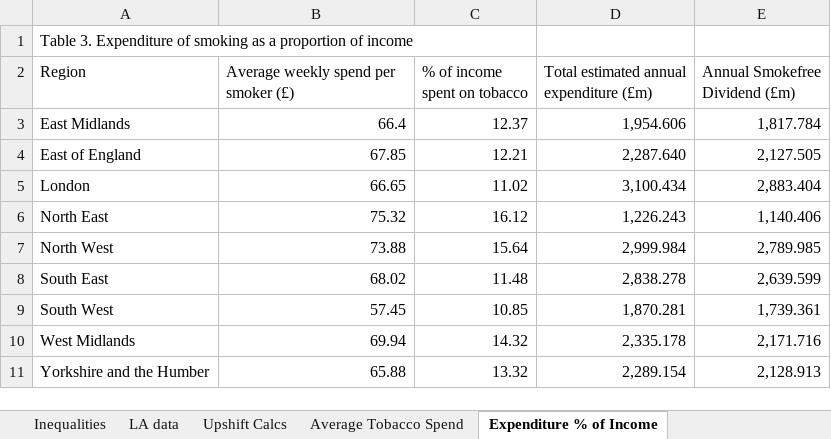
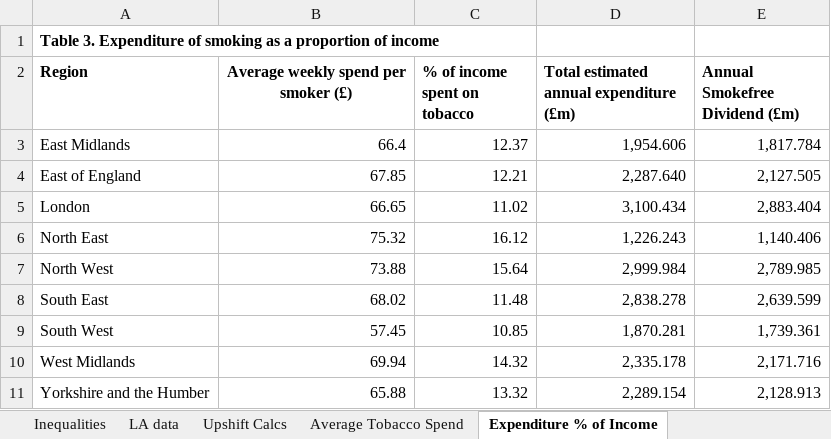
Before and after one commit to STAPM/smoke-free-dividend, an Excel workbook: output/summary_table_5.xlsx, sheet Expenditure % of Income, drawn as a sheet; values as stored, in another font and other column widths than the file's, no borders; the diff names each change by its address in the sheet, - before the commit and + after, or states it on an @@ line.

```diff
--- a/output/summary_table_5.xlsx (sheet Expenditure % of Income)
+++ b/output/summary_table_5.xlsx (sheet Expenditure % of Income)
-A1 bold: off
+A1 bold: on
-A2:E2 bold: off
+A2:E2 bold: on
-B2 alignment: left
+B2 alignment: center
```
Also changed, not shown: sheet LA data, sheet Expenditure % of Income LA, sheet Average Tobacco Spend, output/summary_table_1.xlsx, output/summary_table_2.xlsx, 2 other files.
